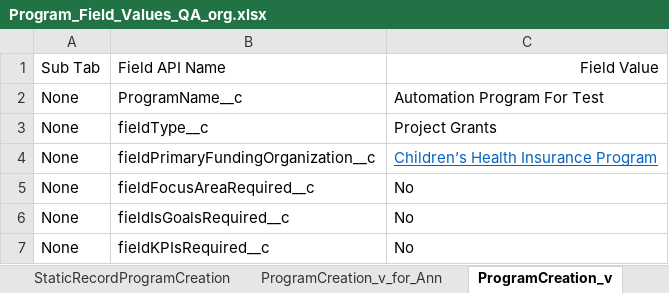
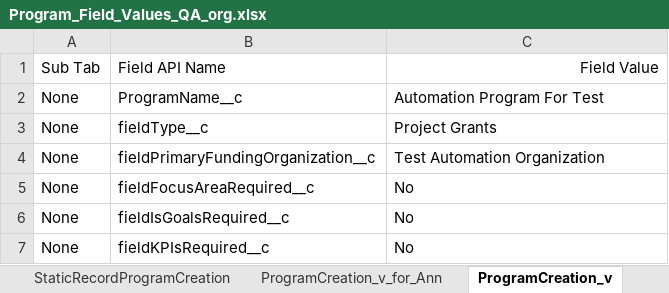
Before and after one commit to DilipHatagale-REISys/govgrants-framework-automation-fw-classic, an Excel workbook: src/main/resources/Program_Field_Values_QA_org.xlsx, sheet ProgramCreation_v, drawn as a sheet; values as stored, in another font and other column widths than the file's, no borders; the diff names each change by its address in the sheet, - before the commit and + after, or states it on an @@ line.

```diff
--- a/src/main/resources/Program_Field_Values_QA_org.xlsx (sheet ProgramCreation_v)
+++ b/src/main/resources/Program_Field_Values_QA_org.xlsx (sheet ProgramCreation_v)
-C4: Children’s Health Insurance Program
+C4: Test Automation Organization
@@ C4 underline: on → off, text colour: #0563C1 → black @@
```
